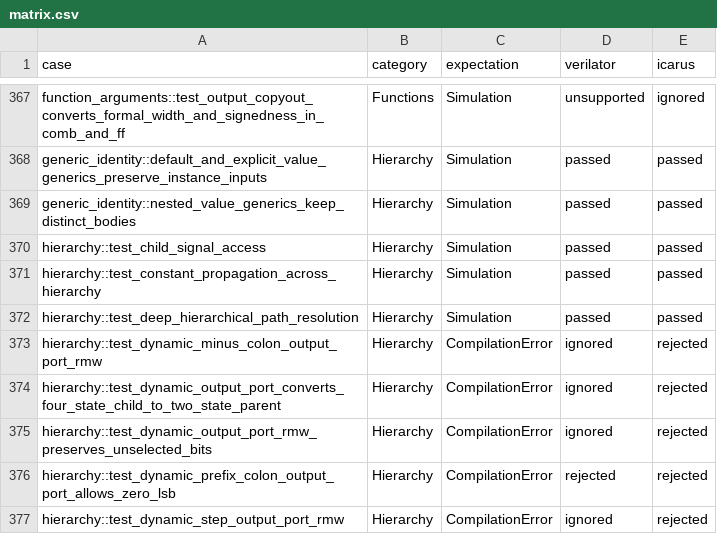
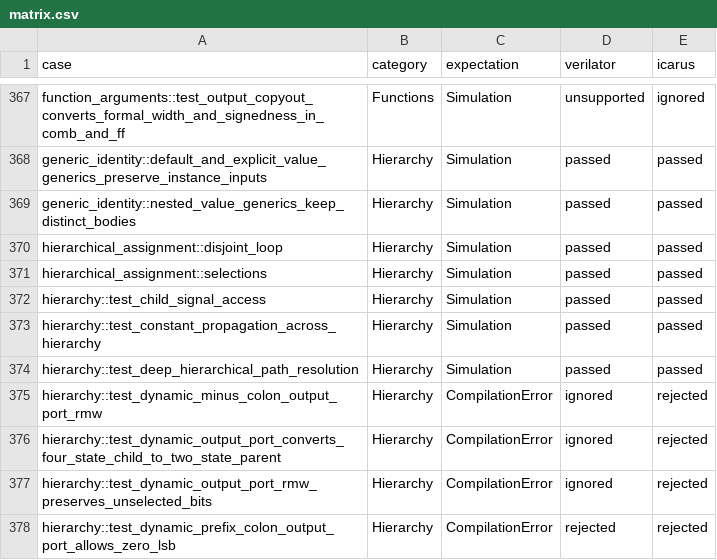
Before and after one commit to celox-sim/celox, a CSV file: crates/celox-test-suite-veryl/verification/matrix.csv, drawn as a sheet; only a part is shown, gaps mark what is left out; the shorter side is filled out with more unchanged rows; the diff names each change by its address in the sheet, - before the commit and + after, or states it on an @@ line.

Commit message:
fix(test-suite): register native testbench regressions

```diff
--- a/crates/celox-test-suite-veryl/verification/matrix.csv
+++ b/crates/celox-test-suite-veryl/verification/matrix.csv
+row 370: hierarchical_assignment::disjoint_loop | Hierarchy | Simulation | passed | passed
+row 371: hierarchical_assignment::selections | Hierarchy | Simulation | passed | passed
```
Also changed, not shown: 21 other files.
